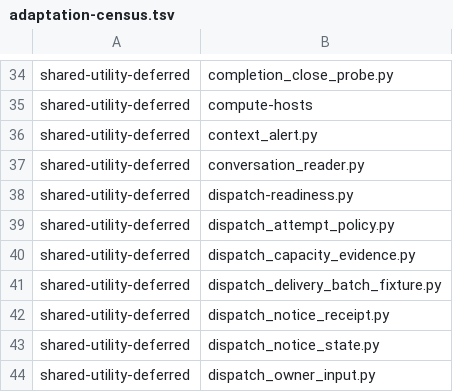
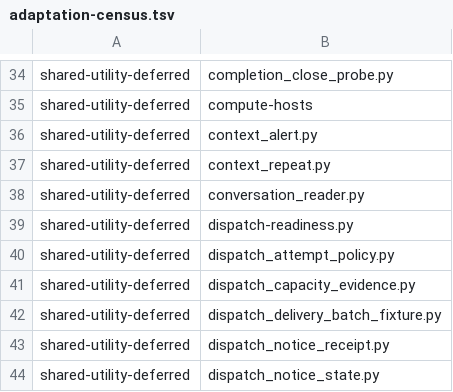
Before and after one commit to dmlguq456/hearting, a TSV file: tools/adaptation-census.tsv, drawn as a sheet; only a part is shown, gaps mark what is left out; the shorter side is filled out with more unchanged rows.

```diff
--- a/tools/adaptation-census.tsv
+++ b/tools/adaptation-census.tsv
@@ -36,2 +36,3 @@ shared-utility-deferred	compute-hosts
 shared-utility-deferred	context_alert.py
+shared-utility-deferred	context_repeat.py
 shared-utility-deferred	conversation_reader.py
```
Also changed, not shown: tools/test-durations.tsv, 45 other files.
